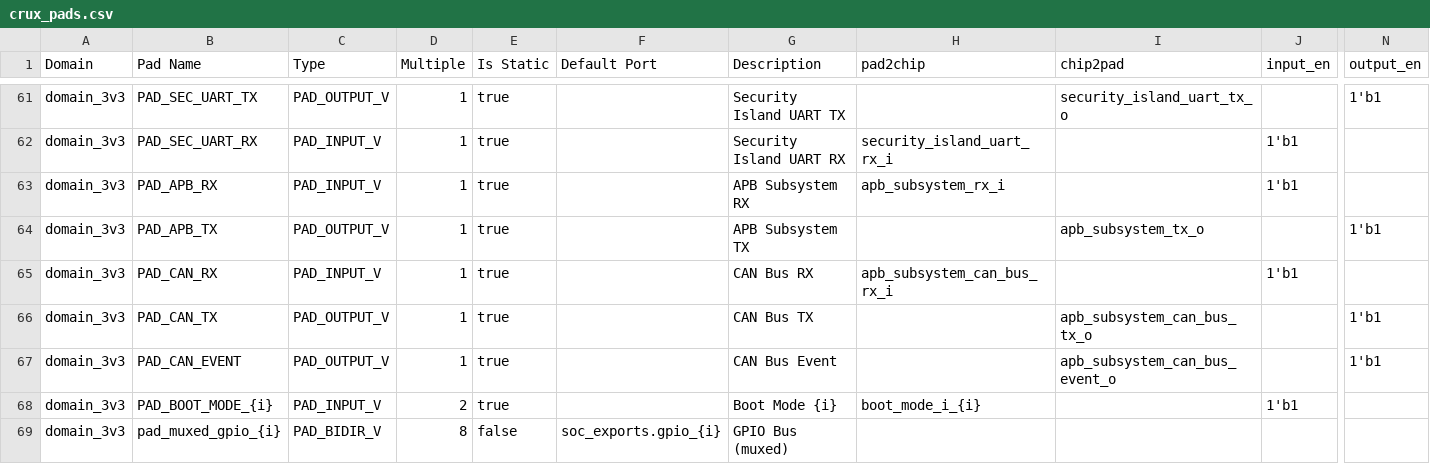
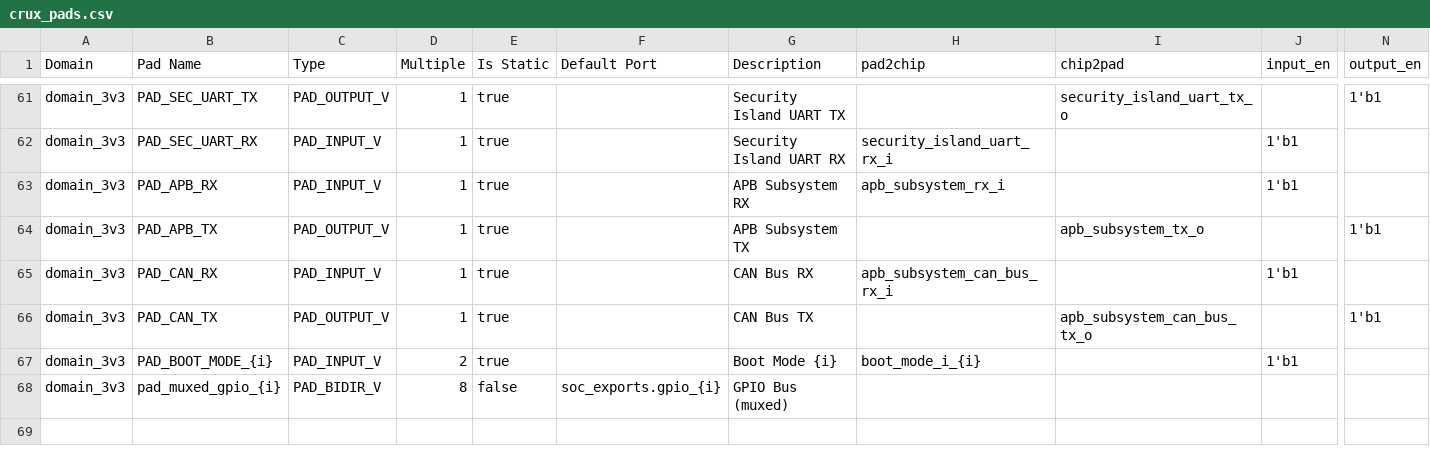
Before and after one commit to FondazioneChipsIT/ollivander, a CSV file: soc_cfg_examples/crossbar/crux_pads.csv, drawn as a sheet; only a part is shown, gaps mark what is left out; rows hold the shown columns only; the diff names each change by its address in the sheet, - before the commit and + after, or states it on an @@ line.

Commit message:
[HW]: make routed interrupts real - dual role, derived targets
- FIX: a port claimed by both an exported interface and an interrupt
  route honours both: the port drives its intr_ wire, the export is fed
  by an assign. The export won silently - CAN reached pad, never PLIC.
- FIX: cheshire's outbound interrupt target count is derived from the
  description instead of assumed 0: 54 routed lines to the safety and
  security islands were constant. Carfield uses 1 target (SafeConnect).
- FEATURE: two refusals close the class (guide 7.9): a consumed intr_*
  source wire without a driver stops generation, and so does an
  intr_ext_o index beyond the host's width.
- CONFIG: PAD_CAN_EVENT leaves crux and super_crux (astral pads no
  event line); the SoC port stays per the can_bus export, unpadded.
  Finding 3 mirrors astral's own tie-off (kept, wip-noted); findings
  4-7 were already fixed, from 4624b92 on.

```diff
--- a/soc_cfg_examples/crossbar/crux_pads.csv
+++ b/soc_cfg_examples/crossbar/crux_pads.csv
-row 67: domain_3v3 | PAD_CAN_EVENT | PAD_OUTPUT_V | 1 | true |  | CAN Bus Event |  | apb_subsystem_can_bus_event_o |  | 1'b1
```
Also changed, not shown: 12 other files.
